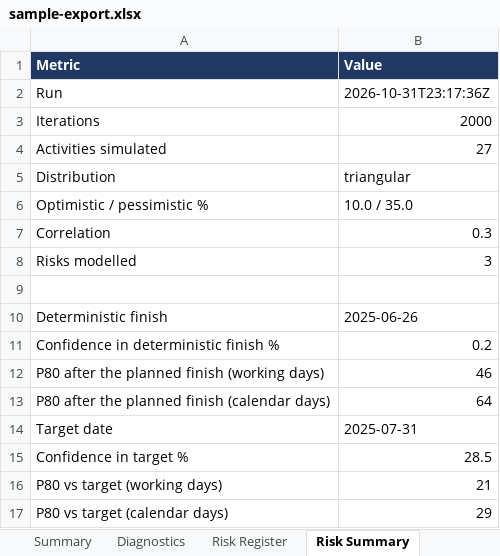
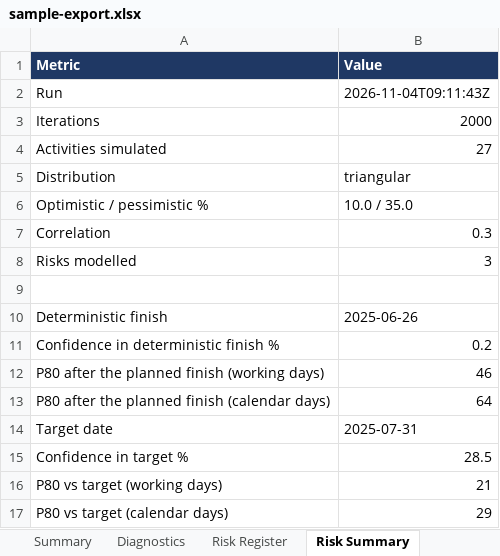
Before and after one commit to rauf007-fusion/rauf007-fusion.github.io, an Excel workbook: demo/demo-data/sample-export.xlsx, sheet Risk Summary, drawn as a sheet; values as stored, in another font and other column widths than the file's, no borders; the diff names each change by its address in the sheet, - before the commit and + after, or states it on an @@ line.

```diff
--- a/demo/demo-data/sample-export.xlsx (sheet Risk Summary)
+++ b/demo/demo-data/sample-export.xlsx (sheet Risk Summary)
-B2 (Value): 2026-10-31T23:17:36Z
+B2 (Value): 2026-11-04T09:11:43Z
```
Also changed, not shown: demo/demo-data/sample-update-workbook.xlsx, 9 other files.
